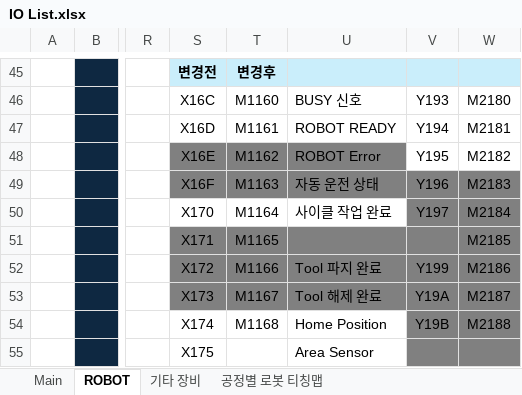
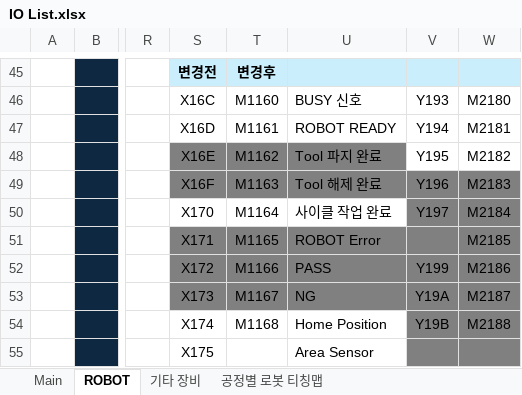
Before and after one commit to ye-ji-choe/Project-Second, an Excel workbook: PLC/IO List.xlsx, sheet ROBOT, drawn as a sheet; only a part is shown, gaps mark what is left out; values as stored, in another font and other column widths than the file's, no borders; the diff names each change by its address in the sheet, - before the commit and + after, or states it on an @@ line.

```diff
--- a/PLC/IO List.xlsx (sheet ROBOT)
+++ b/PLC/IO List.xlsx (sheet ROBOT)
-U48: ROBOT Error
+U48: Tool 파지 완료
-U49: 자동 운전 상태
+U49: Tool 해제 완료
-U51: (empty)
+U51: ROBOT Error
-U52: Tool 파지 완료
+U52: PASS
-U53: Tool 해제 완료
+U53: NG
```
Also changed, not shown: sheet 기타 장비, sheet Main, 3 other files.
